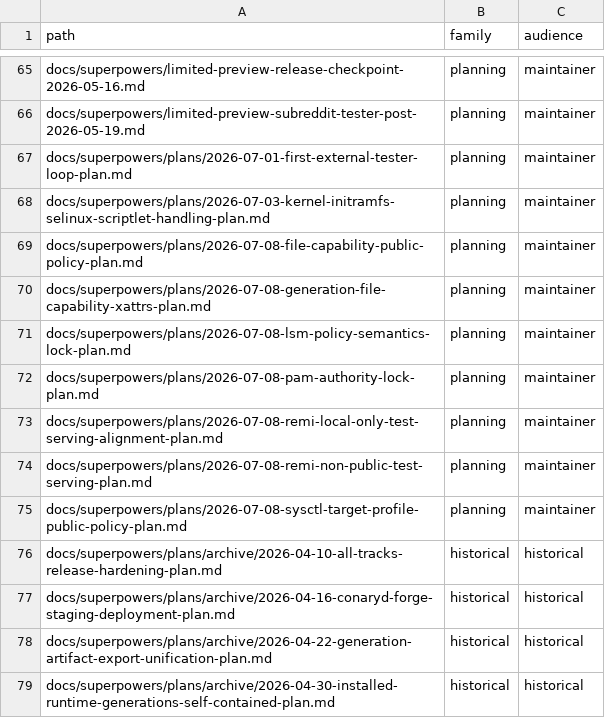
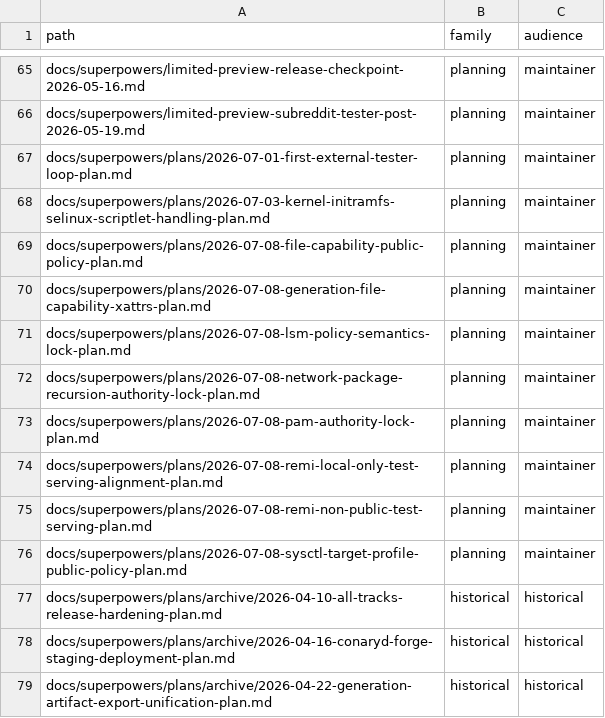
Before and after one commit to ConaryLabs/Conary, a TSV file: docs/superpowers/documentation-accuracy-audit-inventory.tsv, drawn as a sheet; only a part is shown, gaps mark what is left out; the shorter side is filled out with more unchanged rows.

```diff
--- a/docs/superpowers/documentation-accuracy-audit-inventory.tsv
+++ b/docs/superpowers/documentation-accuracy-audit-inventory.tsv
@@ -71,2 +71,3 @@ docs/superpowers/plans/2026-07-08-generation-file-capability-xattrs-plan.md	plan
 docs/superpowers/plans/2026-07-08-lsm-policy-semantics-lock-plan.md	planning	maintainer
+docs/superpowers/plans/2026-07-08-network-package-recursion-authority-lock-plan.md	planning	maintainer
 docs/superpowers/plans/2026-07-08-pam-authority-lock-plan.md	planning	maintainer
```
Also changed, not shown: docs/superpowers/documentation-accuracy-audit-ledger.tsv, 1 other file.
